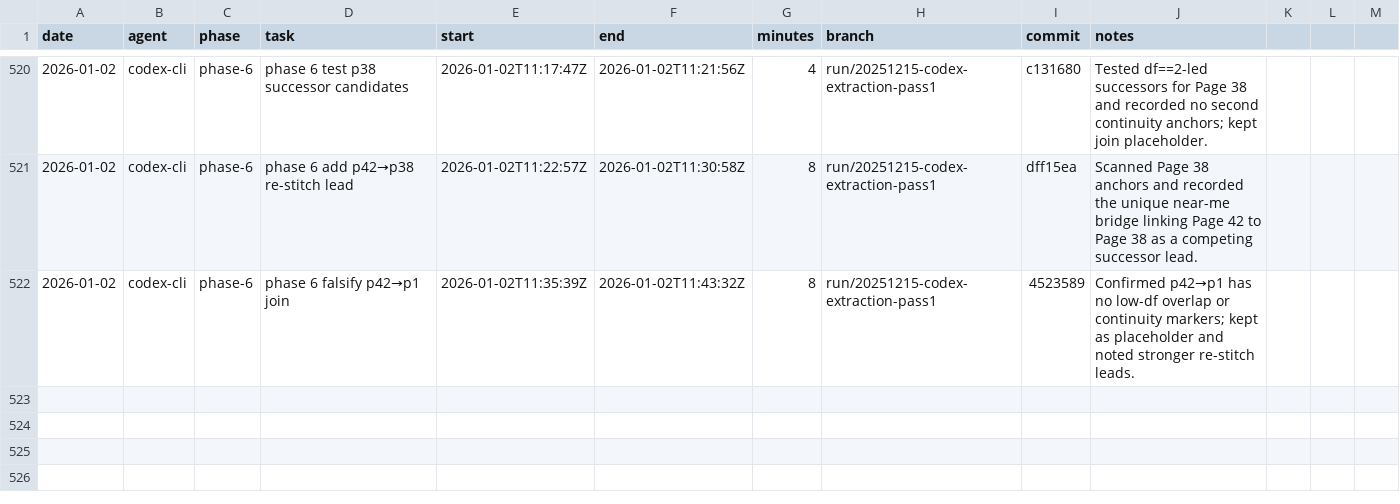
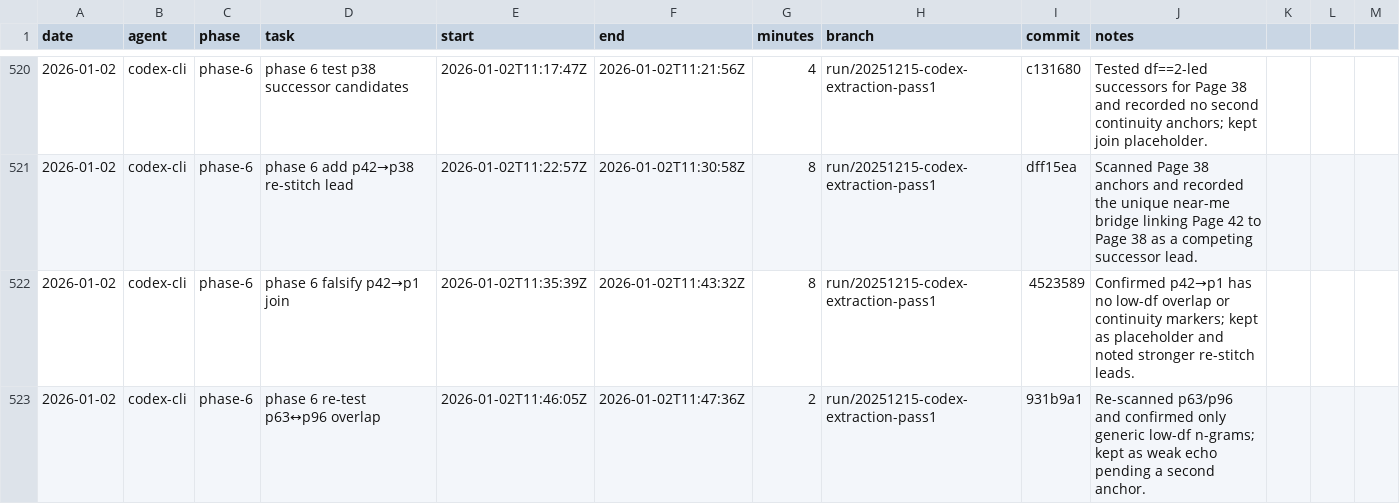
Before and after one commit to seanbetts/cains-jawbone, a CSV file: Worklog/worklog.csv, drawn as a sheet; only a part is shown, gaps mark what is left out; the diff names each change by its address in the sheet, - before the commit and + after, or states it on an @@ line.

Commit message:
Worklog: log phase-6 p63↔p96 retest

```diff
--- a/Worklog/worklog.csv
+++ b/Worklog/worklog.csv
+row 523: 2026-01-02 | codex-cli | phase-6 | phase 6 re-test p63↔p96 overlap | 2026-01-02T11:46:05Z | 2026-01-02T11:47:36Z | 2 | run/20251215-codex-extraction-pass1 | 931b9a1 | Re-scanned p63/p96 and confirmed only generic low-df n-grams; kept as weak echo pending a second anchor.
```
